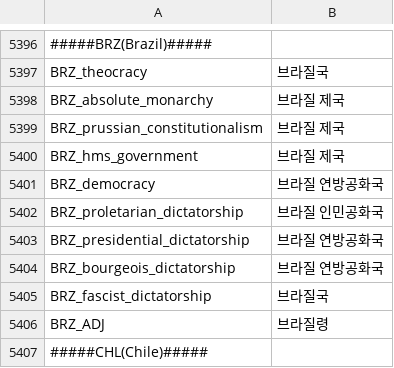
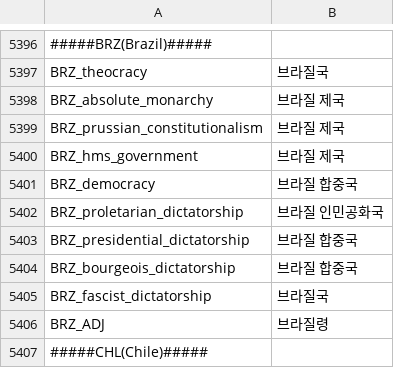
Before and after one commit to kimjeon-il/-Historical-Project-Mod-Korean-Patch, a CSV file: localisation/00_Countries_Name.csv, drawn as a sheet; only a part is shown, gaps mark what is left out.

Commit message:
Update 00_Countries_Name.csv

```diff
--- a/localisation/00_Countries_Name.csv
+++ b/localisation/00_Countries_Name.csv
@@ -5400,6 +5400,6 @@ BRZ_prussian_constitutionalism;브라질 제국;;;;;;;;;;;;;
 BRZ_hms_government;브라질 제국;;;;;;;;;;;;;
-BRZ_democracy;브라질 연방공화국;;;;;;;;;;;;;
+BRZ_democracy;브라질 합중국;;;;;;;;;;;;;
 BRZ_proletarian_dictatorship;브라질 인민공화국;;;;;;;;;;;;;
-BRZ_presidential_dictatorship;브라질 연방공화국;;;;;;;;;;;;;
-BRZ_bourgeois_dictatorship;브라질 연방공화국;;;;;;;;;;;;;
+BRZ_presidential_dictatorship;브라질 합중국;;;;;;;;;;;;;
+BRZ_bourgeois_dictatorship;브라질 합중국;;;;;;;;;;;;;
 BRZ_fascist_dictatorship;브라질국;;;;;;;;;;;;;
```
